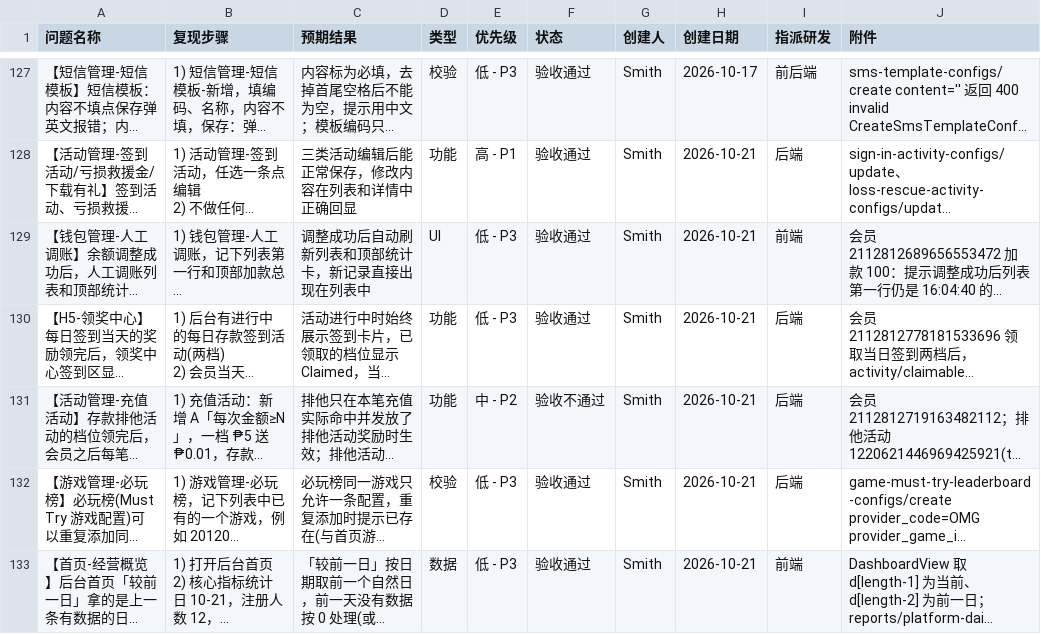
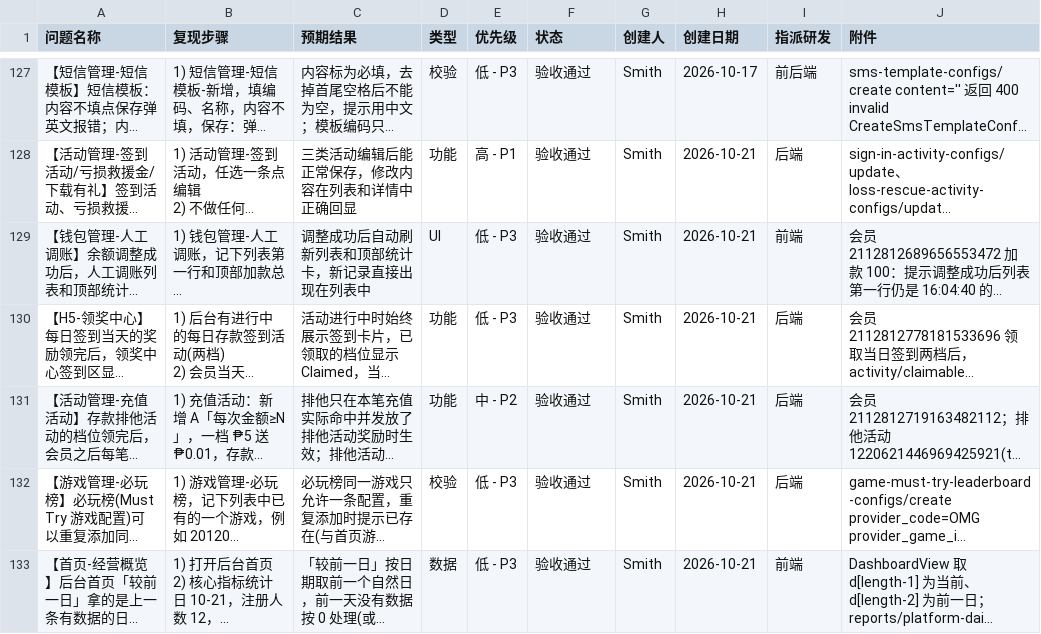
Before and after one commit to smith12138/html-pages, a CSV file: docs/PH02/PH02_全面测试_BUG提单_20260921.csv, drawn as a sheet; only a part is shown, gaps mark what is left out; long unchanged cells end in …; the diff names each change by its address in the sheet, - before the commit and + after, or states it on an @@ line.

```diff
--- a/docs/PH02/PH02_全面测试_BUG提单_20260921.csv
+++ b/docs/PH02/PH02_全面测试_BUG提单_20260921.csv
-F131 (状态): 验收不通过
+F131 (状态): 验收通过
```
Also changed, not shown: 1 other file.
